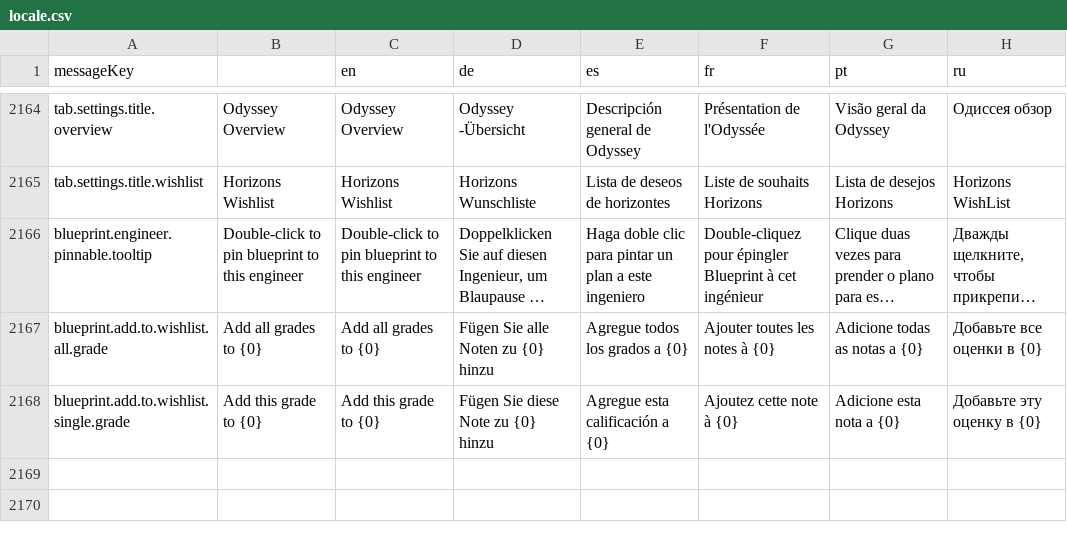
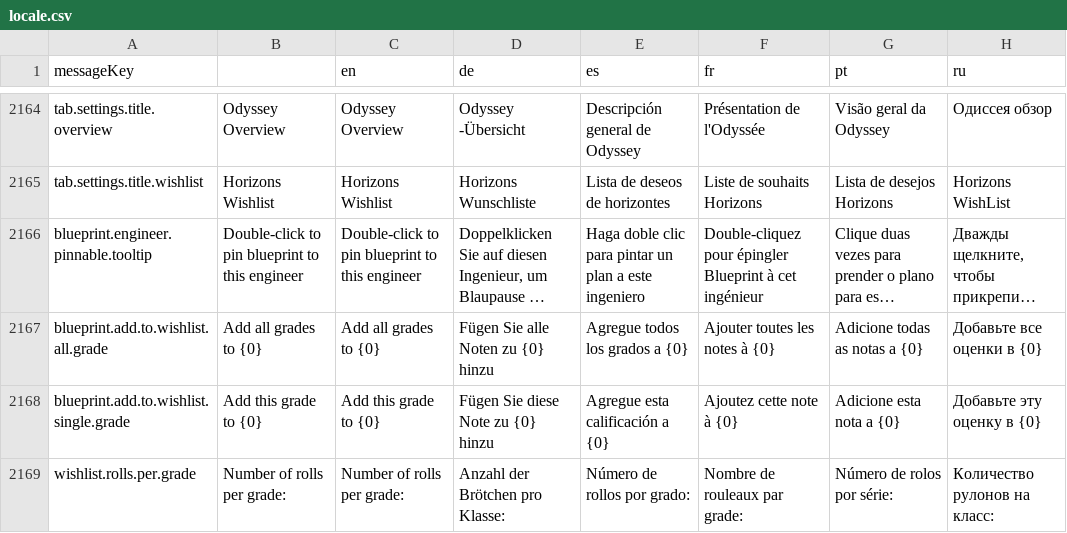
Before and after one commit to jixxed/ed-odyssey-materials-helper, a CSV file: application/src/main/resources/locale.csv, drawn as a sheet; only a part is shown, gaps mark what is left out; long unchanged cells end in ….

Commit message:
add localization for grade rolls label

```diff
--- a/application/src/main/resources/locale.csv
+++ b/application/src/main/resources/locale.csv
@@ -2168 +2168,2 @@ blueprint.add.to.wishlist.all.grade,Add all grades to {0},Add all grades to {0},
 blueprint.add.to.wishlist.single.grade,Add this grade to {0},Add this grade to {0},Fügen Sie diese Note zu {0} hinzu,Agregue esta calificación a {0},Ajoutez cette note à {0},Adicione esta nota a {0},Добавьте эту оценку в {0}
+wishlist.rolls.per.grade,Number of rolls per grade:,Number of rolls per grade:,Anzahl der Brötchen pro Klasse:,Número de rollos por grado:,Nombre de rouleaux par grade:,Número de rolos por série:,Количество рулонов на класс:
```
Also changed, not shown: 1 other file.
